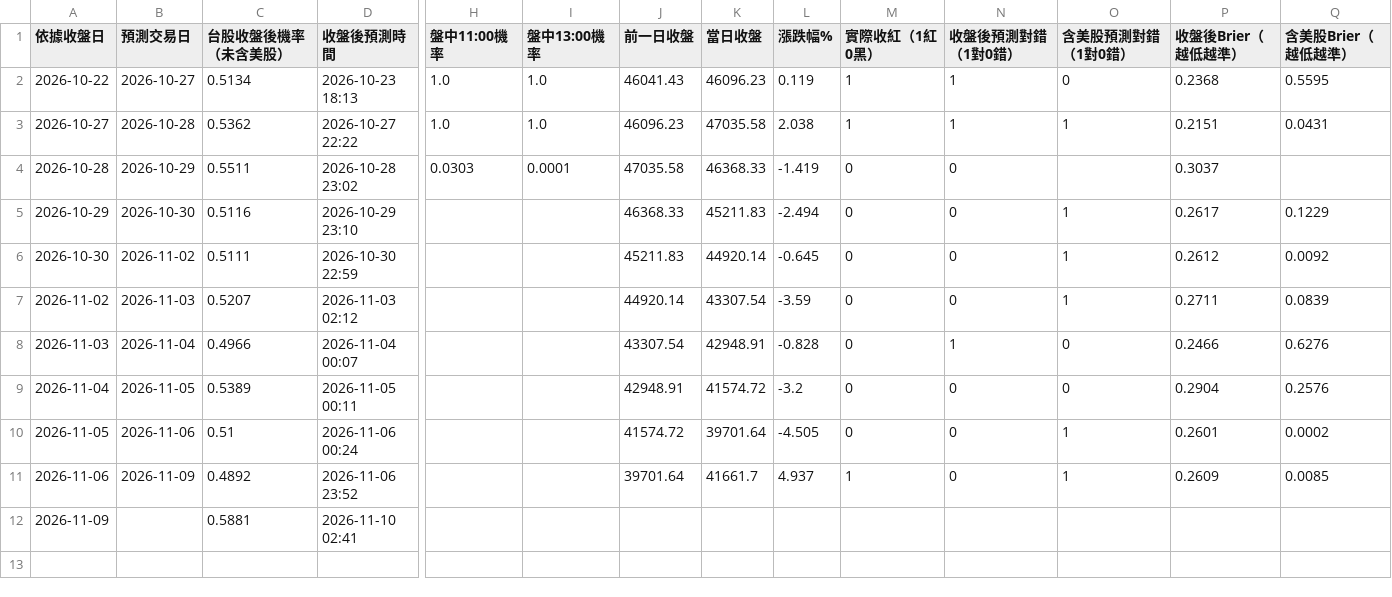
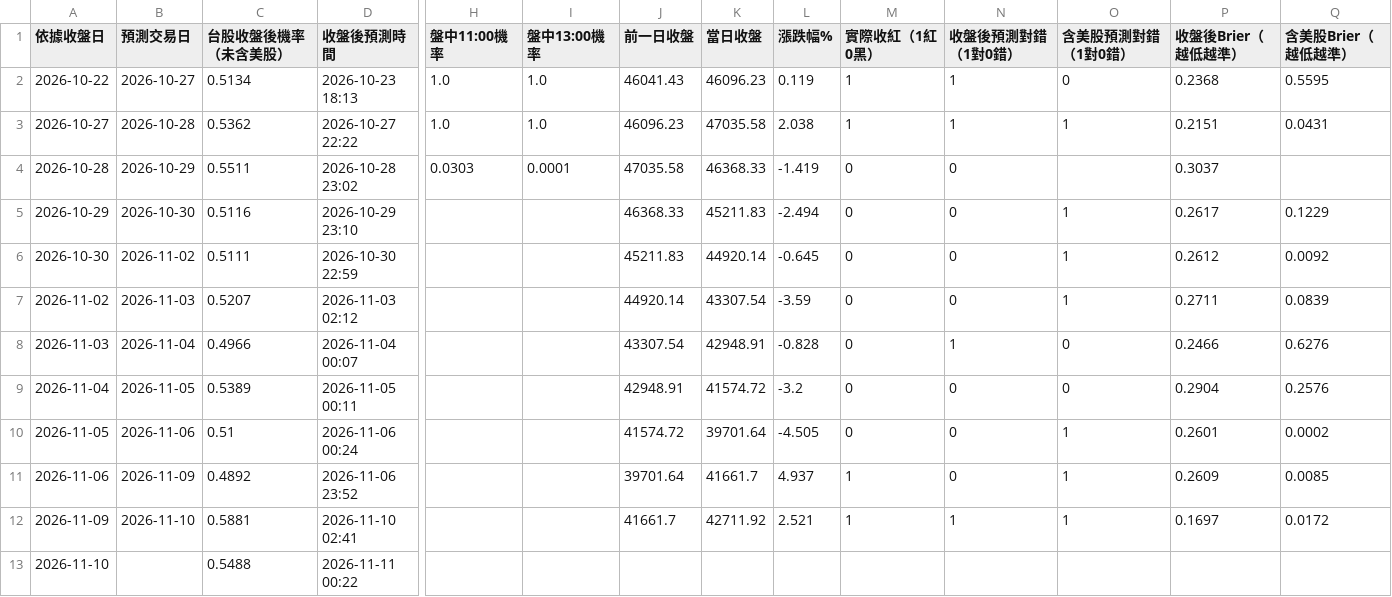
Before and after one commit to syubbb/taiex-dashboard, a CSV file: data/predictions.csv, drawn as a sheet; only a part is shown, gaps mark what is left out; rows hold the shown columns only; the diff names each change by its address in the sheet, - before the commit and + after, or states it on an @@ line.

```diff
--- a/data/predictions.csv
+++ b/data/predictions.csv
-B12 (預測交易日): (empty)
+B12 (預測交易日): 2026-11-10
-J12 (前一日收盤): (empty)
+J12 (前一日收盤): 41661.7
-K12 (當日收盤): (empty)
+K12 (當日收盤): 42711.92
-L12 (漲跌幅%): (empty)
+L12 (漲跌幅%): 2.521
-M12 (實際收紅（1紅0黑）): (empty)
+M12 (實際收紅（1紅0黑）): 1
-N12 (收盤後預測對錯（1對0錯）): (empty)
+N12 (收盤後預測對錯（1對0錯）): 1
-O12 (含美股預測對錯（1對0錯）): (empty)
+O12 (含美股預測對錯（1對0錯）): 1
-P12 (收盤後Brier（越低越準）): (empty)
+P12 (收盤後Brier（越低越準）): 0.1697
-Q12 (含美股Brier（越低越準）): (empty)
+Q12 (含美股Brier（越低越準）): 0.0172
+row 13: 2026-11-10 |  | 0.5488 | 2026-11-11 00:22
```
Also changed, not shown: 37 other files.
